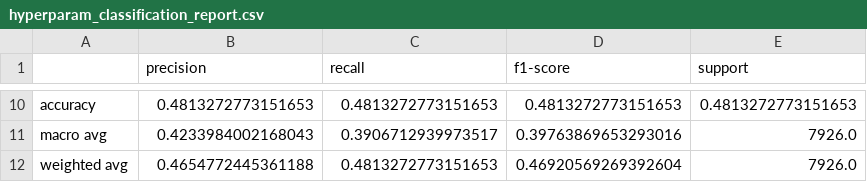
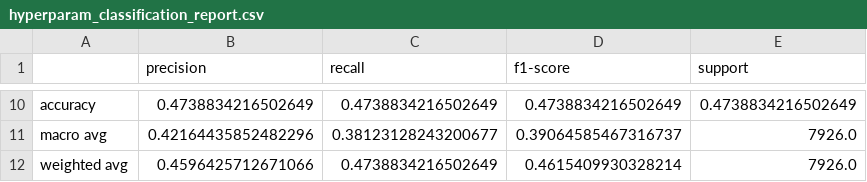
Before and after one commit to DSCI-310-2024/DSCI_310_Group_9_NY-airbnb-analysis, a CSV file: results/tables/hyperparam_classification_report.csv, drawn as a sheet; only a part is shown, gaps mark what is left out; the diff covers the shown part only.

```diff
--- a/results/tables/hyperparam_classification_report.csv
+++ b/results/tables/hyperparam_classification_report.csv
@@ -10,3 +10,3 @@
-accuracy,0.4813272773151653,0.4813272773151653,0.4813272773151653,0.4813272773151653
-macro avg,0.4233984002168043,0.3906712939973517,0.39763869653293016,7926.0
-weighted avg,0.4654772445361188,0.4813272773151653,0.46920569269392604,7926.0
+accuracy,0.4738834216502649,0.4738834216502649,0.4738834216502649,0.4738834216502649
+macro avg,0.42164435852482296,0.38123128243200677,0.39064585467316737,7926.0
+weighted avg,0.4596425712671066,0.4738834216502649,0.4615409930328214,7926.0
```
Also changed, not shown: 32 edited cells elsewhere in this file, data/cleaned/y_test.csv, data/cleaned/y_train.csv, 13 other files.
